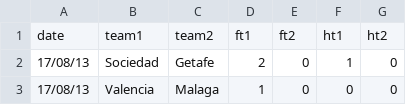
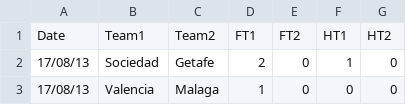
Before and after one commit to footballcsv/espana, a CSV file: 2013_14/liga.csv, drawn as a sheet; only a part is shown; removed rows and columns are numbered as before the commit, all else as after; the diff names each change by its address in the sheet, - before the commit and + after, or states it on an @@ line.

Commit message:
Update liga.csv

```diff
--- a/2013_14/liga.csv
+++ b/2013_14/liga.csv
-row 1: date | team1 | team2 | ft1 | ft2 | ht1 | ht2
+row 1: Date | Team1 | Team2 | FT1 | FT2 | HT1 | HT2
```
